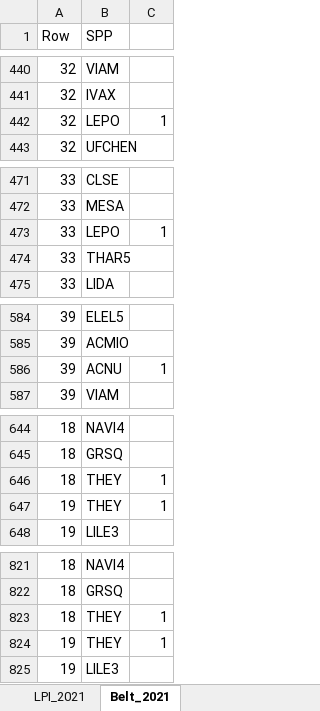
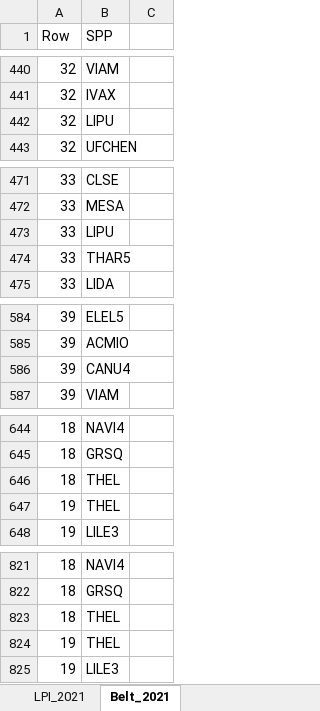
Before and after one commit to nancyshackelford/Chatfield_restoration, an Excel workbook: vegresults/Veg_surveys_specialization_b.xlsx, sheet Belt_2021, drawn as a sheet; only a part is shown, gaps mark what is left out; values as stored, in another font and other column widths than the file's, no cell formats; the diff covers the shown part only; the diff names each change by its address in the sheet, - before the commit and + after, or states it on an @@ line.

```diff
--- a/vegresults/Veg_surveys_specialization_b.xlsx (sheet Belt_2021)
+++ b/vegresults/Veg_surveys_specialization_b.xlsx (sheet Belt_2021)
-B442 (SPP): LEPO
+B442 (SPP): LIPU
-C442: 1
+C442: (empty)
-B473 (SPP): LEPO
+B473 (SPP): LIPU
-C473: 1
+C473: (empty)
-B586 (SPP): ACNU
+B586 (SPP): CANU4
-C586: 1
+C586: (empty)
-B646:B647 (SPP): THEY
+B646:B647 (SPP): THEL
-C646:C647: 1
+C646:C647: (empty)
-B823:B824 (SPP): THEY
+B823:B824 (SPP): THEL
-C823:C824: 1
+C823:C824: (empty)
```
Also changed, not shown: 24 edited cells elsewhere in this sheet, sheet LPI_2021, cell formats, background/Species codes.xlsx, 2 other files.
